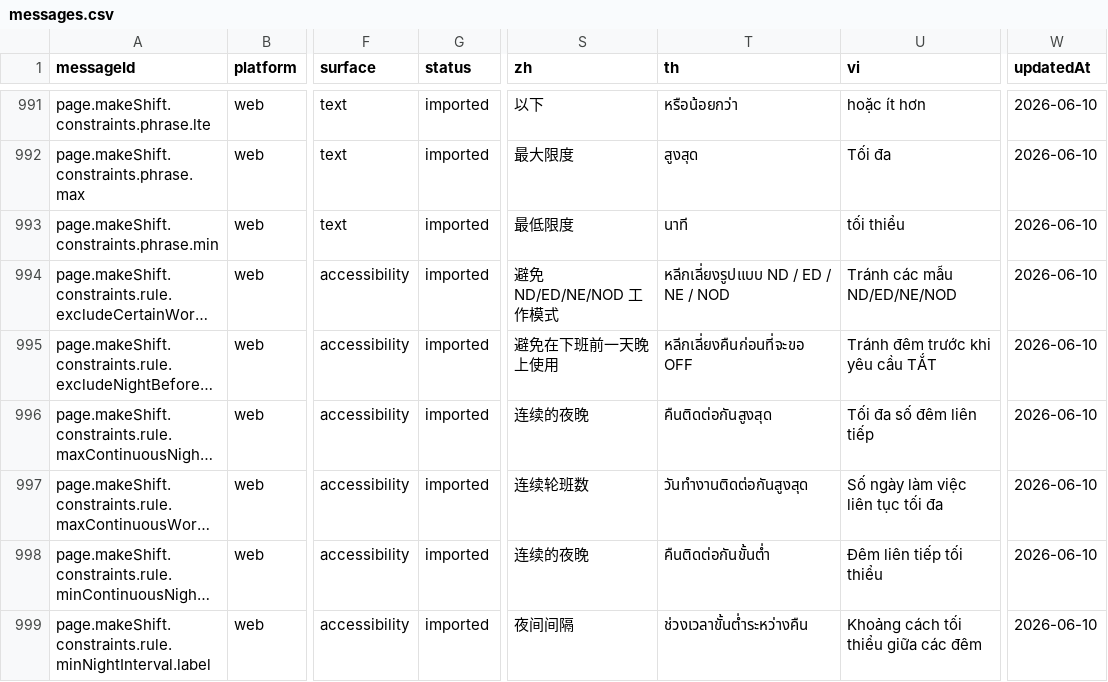
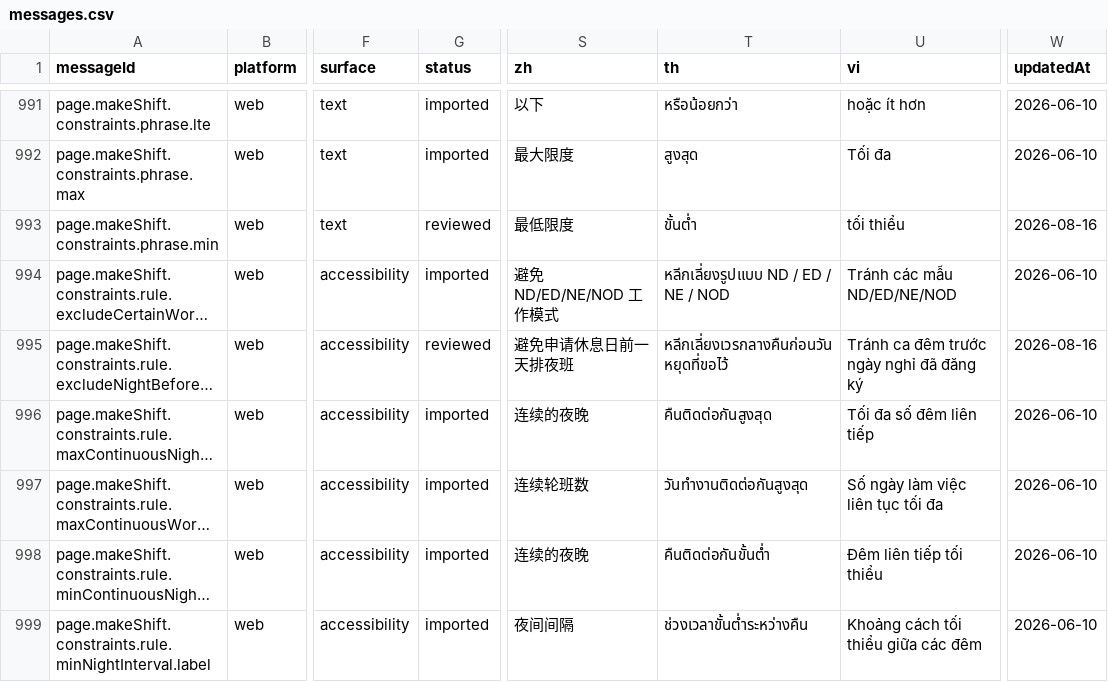
Before and after one commit to gom-3/dutying-web-ai, a CSV file: apps/app/i18n/catalog/messages.csv, drawn as a sheet; only a part is shown, gaps mark what is left out; long unchanged cells end in …; the diff covers the shown part only; the diff names each change by its address in the sheet, - before the commit and + after, or states it on an @@ line.

```diff
--- a/apps/app/i18n/catalog/messages.csv
+++ b/apps/app/i18n/catalog/messages.csv
-G993 (status): imported
+G993 (status): reviewed
-T993 (th): นาที
+T993 (th): ขั้นต่ำ
-W993 (updatedAt): 2026-06-10
+W993 (updatedAt): 2026-08-16
-G995 (status): imported
+G995 (status): reviewed
-S995 (zh): 避免在下班前一天晚上使用
+S995 (zh): 避免申请休息日前一天排夜班
-T995 (th): หลีกเลี่ยงคืนก่อนที่จะขอ OFF
+T995 (th): หลีกเลี่ยงเวรกลางคืนก่อนวันหยุดที่ขอไว้
-U995 (vi): Tránh đêm trước khi yêu cầu TẮT
+U995 (vi): Tránh ca đêm trước ngày nghỉ đã đăng ký
-W995 (updatedAt): 2026-06-10
+W995 (updatedAt): 2026-08-16
```
Also changed, not shown: 118 edited cells elsewhere in this file, 3 other files.
